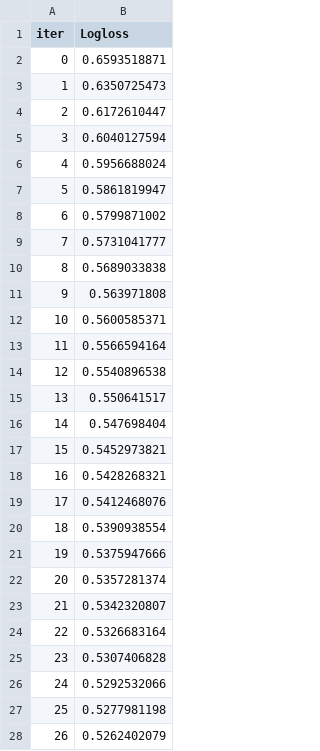
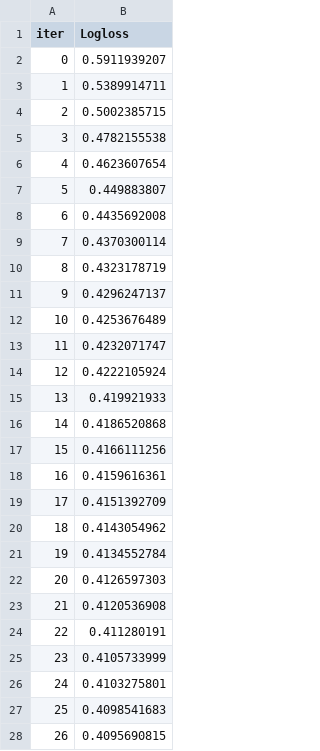
Before and after one commit to santicar1809/interconect, a TSV file: catboost_info/learn_error.tsv, drawn as a sheet; only a part is shown; the diff covers the shown part only.

```diff
--- a/catboost_info/learn_error.tsv
+++ b/catboost_info/learn_error.tsv
@@ -1,28 +1,28 @@
 iter	Logloss
-0	0.6593518871
-1	0.6350725473
-2	0.6172610447
-3	0.6040127594
-4	0.5956688024
-5	0.5861819947
-6	0.5799871002
-7	0.5731041777
-8	0.5689033838
-9	0.563971808
-10	0.5600585371
-11	0.5566594164
-12	0.5540896538
-13	0.550641517
-14	0.547698404
-15	0.5452973821
-16	0.5428268321
-17	0.5412468076
-18	0.5390938554
-19	0.5375947666
-20	0.5357281374
-21	0.5342320807
-22	0.5326683164
-23	0.5307406828
-24	0.5292532066
-25	0.5277981198
-26	0.5262402079
+0	0.5911939207
+1	0.5389914711
+2	0.5002385715
+3	0.4782155538
+4	0.4623607654
+5	0.449883807
+6	0.4435692008
+7	0.4370300114
+8	0.4323178719
+9	0.4296247137
+10	0.4253676489
+11	0.4232071747
+12	0.4222105924
+13	0.419921933
+14	0.4186520868
+15	0.4166111256
+16	0.4159616361
+17	0.4151392709
+18	0.4143054962
+19	0.4134552784
+20	0.4126597303
+21	0.4120536908
+22	0.411280191
+23	0.4105733999
+24	0.4103275801
+25	0.4098541683
+26	0.4095690815
```
Also changed, not shown: 50 removed rows and 23 edited cells elsewhere in this file, catboost_info/time_left.tsv, 28 other files.
